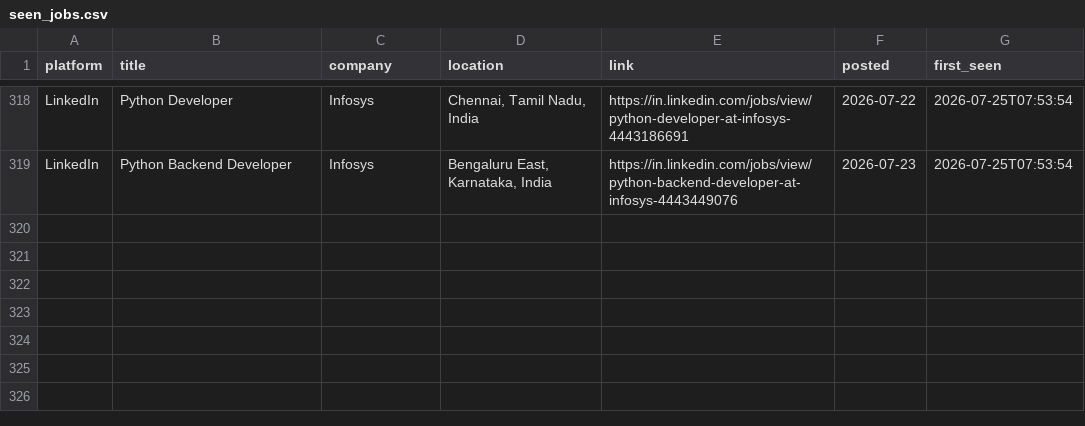
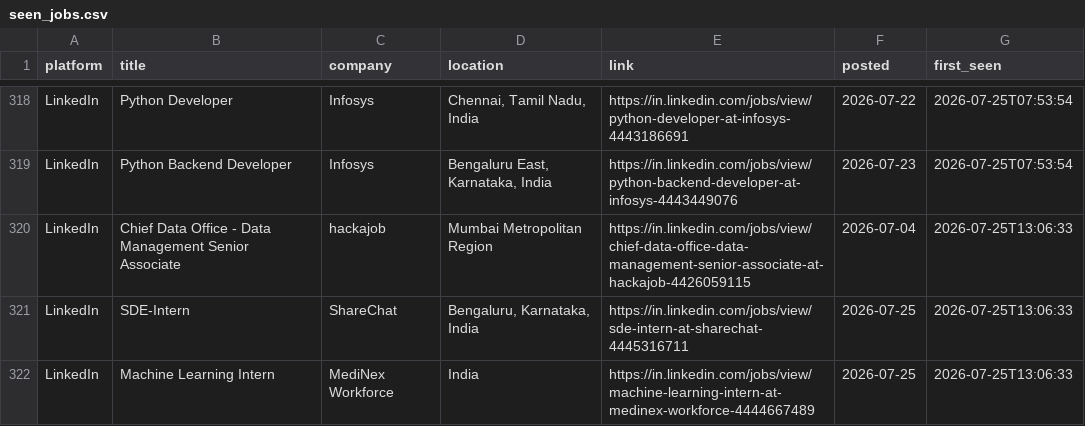
Before and after one commit to Kapilprajapat234/job-alert-bot, a CSV file: data/seen_jobs.csv, drawn as a sheet; only a part is shown, gaps mark what is left out.

```diff
--- a/data/seen_jobs.csv
+++ b/data/seen_jobs.csv
@@ -319 +319,4 @@ LinkedIn,Python Developer,Infosys,"Chennai, Tamil Nadu, India",https://in.linked
 LinkedIn,Python Backend Developer,Infosys,"Bengaluru East, Karnataka, India",https://in.linkedin.com/jobs/view/python-backend-developer-at-infosys-4443449076,2026-07-23,2026-07-25T07:53:54
+LinkedIn,Chief Data Office - Data Management Senior Associate,hackajob,Mumbai Metropolitan Region,https://in.linkedin.com/jobs/view/chief-data-office-data-management-senior-associate-at-hackajob-4426059115,2026-07-04,2026-07-25T13:06:33
+LinkedIn,SDE-Intern,ShareChat,"Bengaluru, Karnataka, India",https://in.linkedin.com/jobs/view/sde-intern-at-sharechat-4445316711,2026-07-25,2026-07-25T13:06:33
+LinkedIn,Machine Learning Intern,MediNex Workforce,India,https://in.linkedin.com/jobs/view/machine-learning-intern-at-medinex-workforce-4444667489,2026-07-25,2026-07-25T13:06:33
```
Also changed, not shown: data/new_jobs_latest_run.csv, 1 other file.
